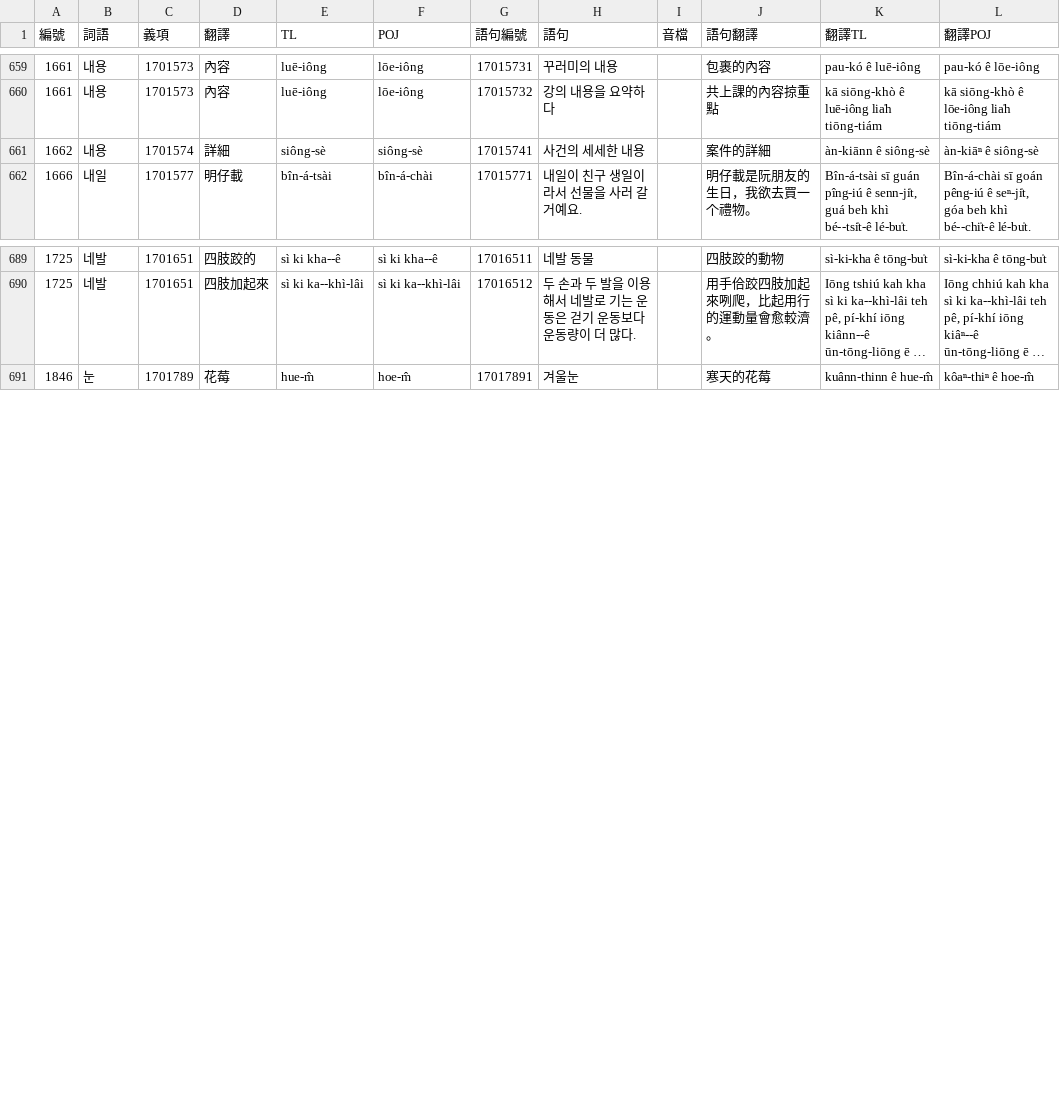
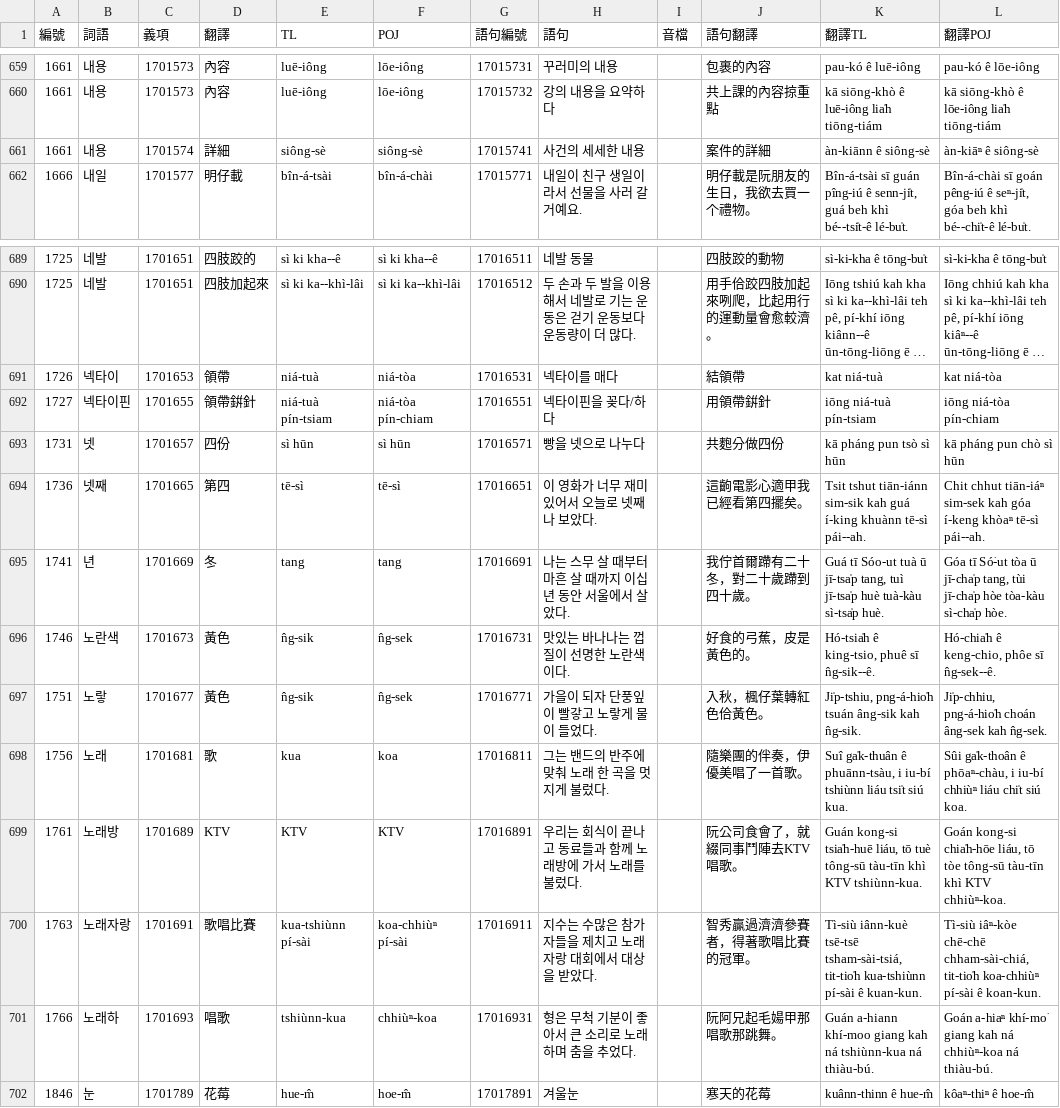
Before and after one commit to haiangdict/HLDKor, a CSV file: data/KOR-Examples.csv, drawn as a sheet; only a part is shown, gaps mark what is left out; long unchanged cells end in …; the diff names each change by its address in the sheet, - before the commit and + after, or states it on an @@ line.

```diff
--- a/data/KOR-Examples.csv
+++ b/data/KOR-Examples.csv
-A661 (編號): 1662
+A661 (編號): 1661
+row 691: 1726 | 넥타이 | 1701653 | 領帶 | niá-tuà | niá-tòa | 17016531 | 넥타이를 매다 |  | 結領帶 | kat niá-tuà | kat niá-tòa
+row 692: 1727 | 넥타이핀 | 1701655 | 領帶鉼針 | niá-tuà pín-tsiam | niá-tòa pín-chiam | 17016551 | 넥타이핀을 꽂다/하다 |  | 用領帶鉼針 | iōng niá-tuà pín-tsiam | iōng niá-tòa pín-chiam
+row 693: 1731 | 넷 | 1701657 | 四份 | sì hūn | sì hūn | 17016571 | 빵을 넷으로 나누다 |  | 共麭分做四份 | kā pháng pun tsò sì hūn | kā pháng pun chò sì hūn
+row 694: 1736 | 넷째 | 1701665 | 第四 | tē-sì | tē-sì | 17016651 | 이 영화가 너무 재미있어서 오늘로 넷째나 보았다. |  | 這齣電影心適甲我已經看第四擺矣。 | Tsit tshut tiān-iánn sim-sik kah guá í-king khuànn tē-sì pái--ah. | Chit chhut tiān-iáⁿ sim-sek kah góa í-keng khòaⁿ tē-sì pái--ah.
+row 695: 1741 | 년 | 1701669 | 冬 | tang | tang | 17016691 | 나는 스무 살 때부터 마흔 살 때까지 이십 년 동안 서울에서 살았다. |  | 我佇首爾蹛有二十冬，對二十歲蹛到四十歲。 | Guá tī Sóo-ut tuà ū jī-tsa̍p tang, tuì jī-tsa̍p huè tuà-kàu sì-tsa̍p huè. | Góa tī Só͘-ut tòa ū jī-cha̍p tang, tùi jī-cha̍p hòe tòa-kàu sì-cha̍p hòe.
+row 696: 1746 | 노란색 | 1701673 | 黃色 | n̂g-sik | n̂g-sek | 17016731 | 맛있는 바나나는 껍질이 선명한 노란색이다. |  | 好食的弓蕉，皮是黃色的。 | Hó-tsia̍h ê king-tsio, phuê sī n̂g-sik--ê. | Hó-chia̍h ê keng-chio, phôe sī n̂g-sek--ê.
+row 697: 1751 | 노랗 | 1701677 | 黃色 | n̂g-sik | n̂g-sek | 17016771 | 가을이 되자 단풍잎이 빨갛고 노랗게 물이 들었다. |  | 入秋，楓仔葉轉紅色佮黃色。 | Ji̍p-tshiu, png-á-hio̍h tsuán âng-sik kah n̂g-sik. | Ji̍p-chhiu, png-á-hio̍h choán âng-sek kah n̂g-sek.
+row 698: 1756 | 노래 | 1701681 | 歌 | kua | koa | 17016811 | 그는 밴드의 반주에 맞춰 노래 한 곡을 멋지게 불렀다. |  | 隨樂團的伴奏，伊優美唱了一首歌。 | Suî ga̍k-thuân ê phuānn-tsàu, i iu-bí tshiùnn liáu tsi̍t siú kua. | Sûi ga̍k-thoân ê phōaⁿ-chàu, i iu-bí chhiùⁿ liáu chi̍t siú koa.
+row 699: 1761 | 노래방 | 1701689 | KTV | KTV | KTV | 17016891 | 우리는 회식이 끝나고 동료들과 함께 노래방에 가서 노래를 불렀다. |  | 阮公司食會了，就綴同事鬥陣去KTV唱歌。 | Guán kong-si tsia̍h-huē liáu, tō tuè tông-sū tàu-tīn khì KTV tshiùnn-kua. | Goán kong-si chia̍h-hōe liáu, tō tòe tông-sū tàu-tīn khì KTV chhiùⁿ-koa.
+row 700: 1763 | 노래자랑 | 1701691 | 歌唱比賽 | kua-tshiùnn pí-sài | koa-chhiùⁿ pí-sài | 17016911 | 지수는 수많은 참가자들을 제치고 노래자랑 대회에서 대상을 받았다. |  | 智秀贏過濟濟參賽者，得著歌唱比賽的冠軍。 | Tì-siù iânn-kuè tsē-tsē tsham-sài-tsiá, tit-tio̍h kua-tshiùnn pí-sài ê kuan-kun. | Tì-siù iâⁿ-kòe chē-chē chham-sài-chiá, tit-tio̍h koa-chhiùⁿ pí-sài ê koan-kun.
+row 701: 1766 | 노래하 | 1701693 | 唱歌 | tshiùnn-kua | chhiùⁿ-koa | 17016931 | 형은 무척 기분이 좋아서 큰 소리로 노래하며 춤을 추었다. |  | 阮阿兄起毛婸甲那唱歌那跳舞。 | Guán a-hiann khí-moo giang kah ná tshiùnn-kua ná thiàu-bú. | Goán a-hiaⁿ khí-mo͘ giang kah ná chhiùⁿ-koa ná thiàu-bú.
```
Also changed, not shown: data/KOR-Senses.csv.
